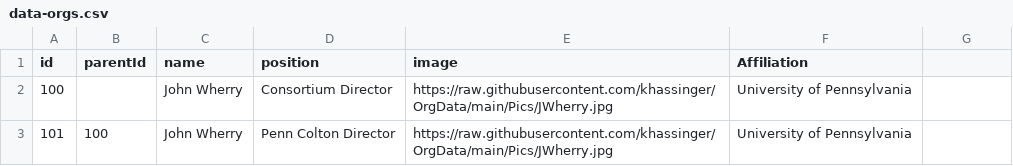
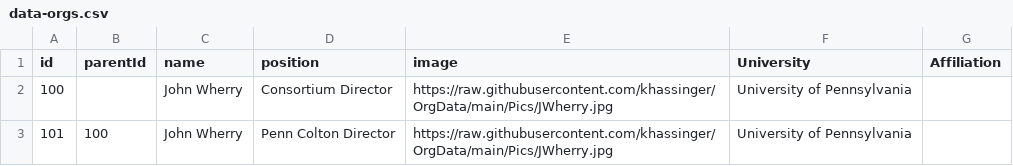
Before and after one commit to khassinger/OrgData, a CSV file: data-orgs.csv, drawn as a sheet; only a part is shown; the diff names each change by its address in the sheet, - before the commit and + after, or states it on an @@ line.

Commit message:
Add files via upload

```diff
--- a/data-orgs.csv
+++ b/data-orgs.csv
-F1: Affiliation
+F1: University
-G1: (empty)
+G1: Affiliation
```
